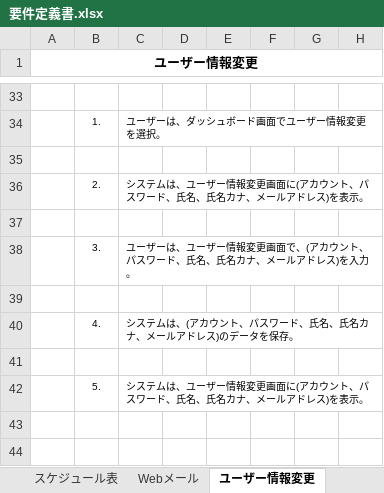
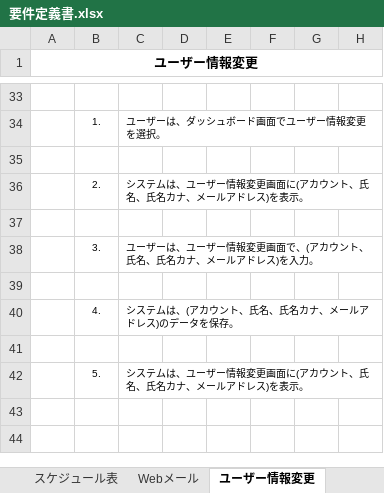
Before and after one commit to glambizm/connectyee, an Excel workbook: 20 要件/要件定義書.xlsx, sheet ユーザー情報変更, drawn as a sheet; only a part is shown, gaps mark what is left out; values as stored, in another font and other column widths than the file's, no borders; charts and pictures not drawn; the diff names each change by its address in the sheet, - before the commit and + after, or states it on an @@ line.

```diff
--- a/20 要件/要件定義書.xlsx (sheet ユーザー情報変更)
+++ b/20 要件/要件定義書.xlsx (sheet ユーザー情報変更)
-C36: …ウント、パスワード、氏名、氏…
+C36: …ウント、氏名、氏…
-C38: …ウント、パスワード、氏名、氏…
+C38: …ウント、氏名、氏…
-C40: システムは、(アカウント、パスワード、氏名、氏名カナ、メールアドレス)のデータを保存。
+C40: システムは、(アカウント、氏名、氏名カナ、メールアドレス)のデータを保存。
-C42: …ウント、パスワード、氏名、氏…
+C42: …ウント、氏名、氏…
```
Also changed, not shown: sheet ユーザー管理, 20 要件/要件分析書.xlsx, 30 設計/20 プログラム設計/10 機能設計/画面一覧.xlsx, 1 other file.
